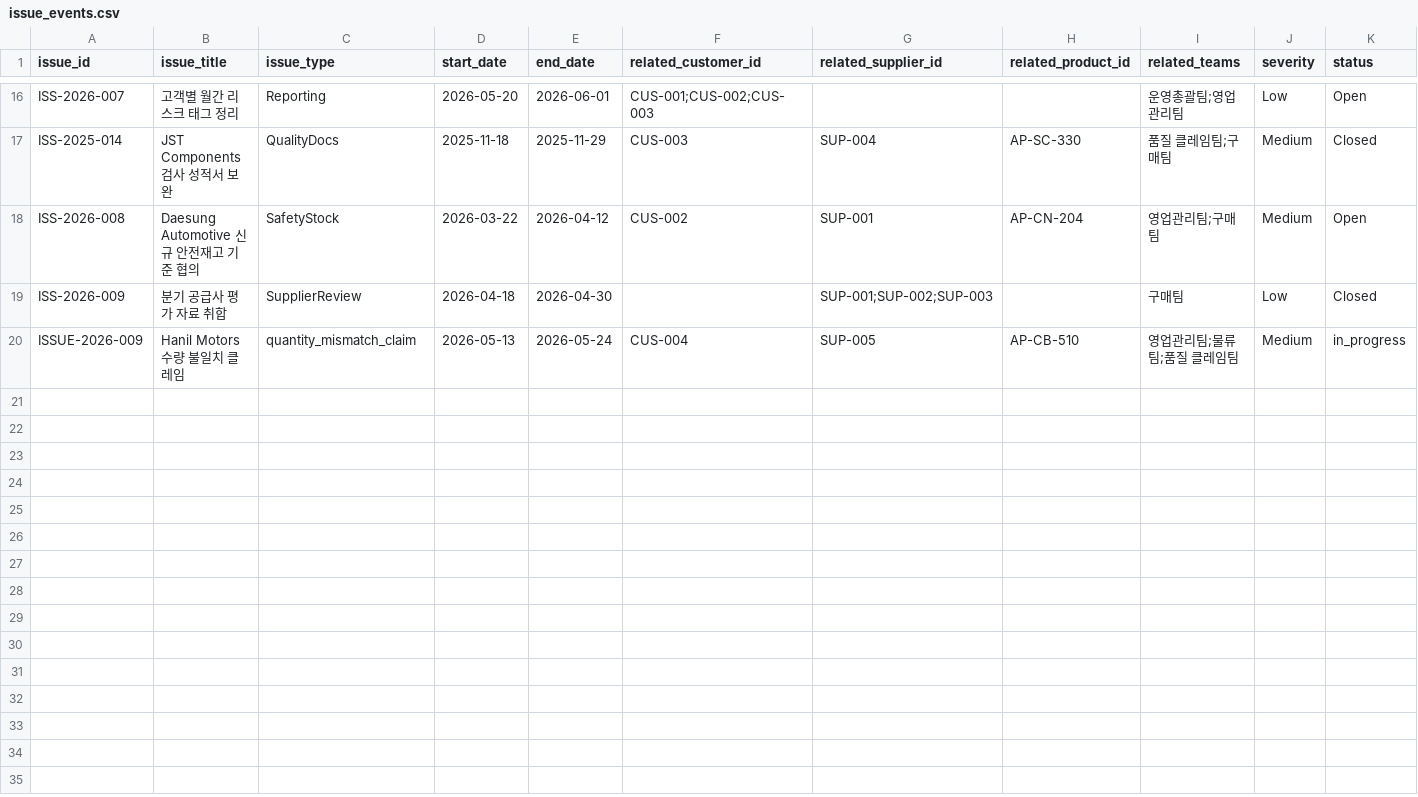
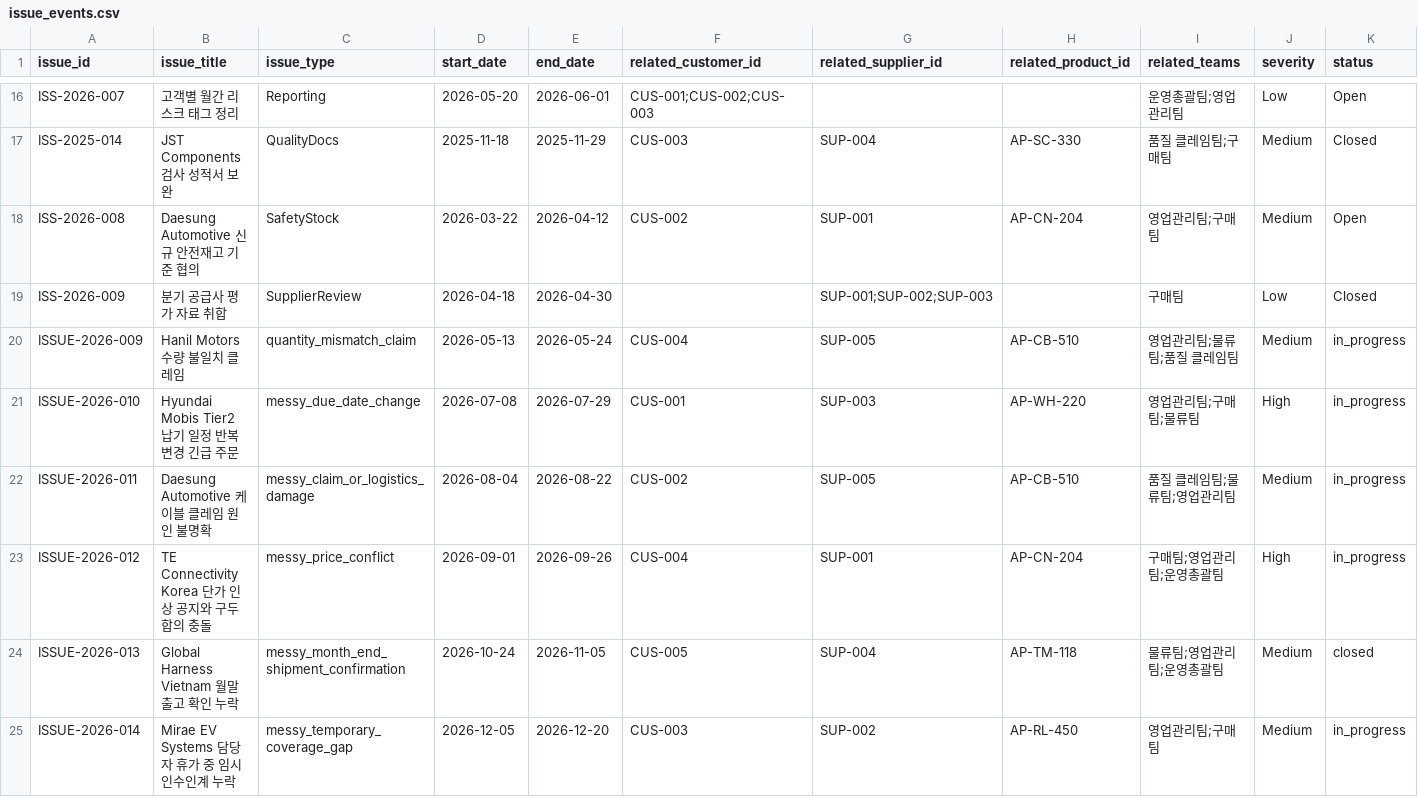
Before and after one commit to juwon02/TeamAZAG, a CSV file: dummy_data/03_structured_csv/issue_events.csv, drawn as a sheet; only a part is shown, gaps mark what is left out; rows hold the shown columns only; the diff names each change by its address in the sheet, - before the commit and + after, or states it on an @@ line.

```diff
--- a/dummy_data/03_structured_csv/issue_events.csv
+++ b/dummy_data/03_structured_csv/issue_events.csv
+row 21: ISSUE-2026-010 | Hyundai Mobis Tier2 납기 일정 반복 변경 긴급 주문 | messy_due_date_change | 2026-07-08 | 2026-07-29 | CUS-001 | SUP-003 | AP-WH-220 | 영업관리팀;구매팀;물류팀 | High | in_progress
+row 22: ISSUE-2026-011 | Daesung Automotive 케이블 클레임 원인 불명확 | messy_claim_or_logistics_damage | 2026-08-04 | 2026-08-22 | CUS-002 | SUP-005 | AP-CB-510 | 품질 클레임팀;물류팀;영업관리팀 | Medium | in_progress
+row 23: ISSUE-2026-012 | TE Connectivity Korea 단가 인상 공지와 구두 합의 충돌 | messy_price_conflict | 2026-09-01 | 2026-09-26 | CUS-004 | SUP-001 | AP-CN-204 | 구매팀;영업관리팀;운영총괄팀 | High | in_progress
+row 24: ISSUE-2026-013 | Global Harness Vietnam 월말 출고 확인 누락 | messy_month_end_shipment_confirmation | 2026-10-24 | 2026-11-05 | CUS-005 | SUP-004 | AP-TM-118 | 물류팀;영업관리팀;운영총괄팀 | Medium | closed
+row 25: ISSUE-2026-014 | Mirae EV Systems 담당자 휴가 중 임시 인수인계 누락 | messy_temporary_coverage_gap | 2026-12-05 | 2026-12-20 | CUS-003 | SUP-002 | AP-RL-450 | 영업관리팀;구매팀 | Medium | in_progress
```
Also changed, not shown: dummy_data/03_structured_csv/shipments.csv, dummy_data/06_current_db_seed/csv/ai_summaries.csv, 49 other files.
